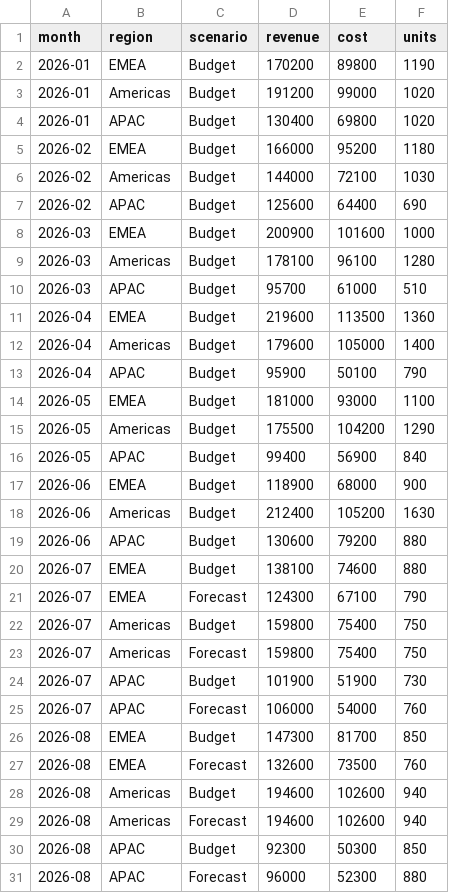
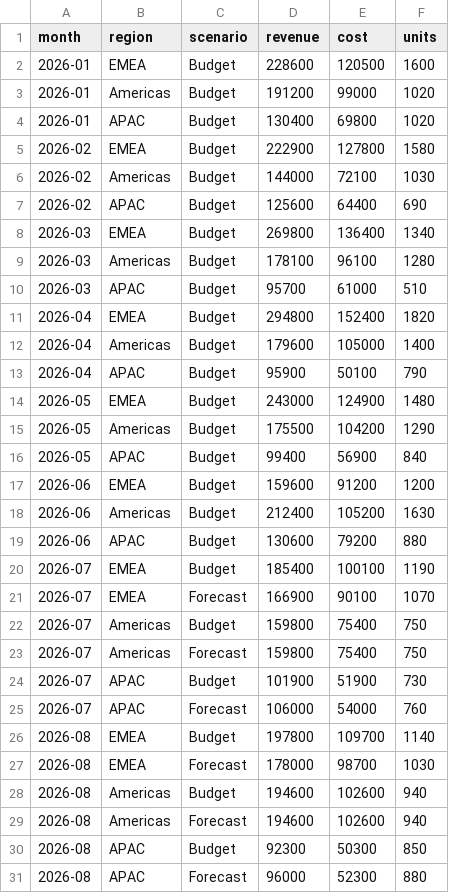
Before and after one commit to rashadul122/northledger-ai-data-analyst, a CSV file: engine/sample-pack-budget-synthetic.csv, drawn as a sheet; only a part is shown; the diff covers the shown part only.

```diff
--- a/engine/sample-pack-budget-synthetic.csv
+++ b/engine/sample-pack-budget-synthetic.csv
@@ -1,22 +1,22 @@
 month,region,scenario,revenue,cost,units
-2026-01,EMEA,Budget,170200,89800,1190
+2026-01,EMEA,Budget,228600,120500,1600
 2026-01,Americas,Budget,191200,99000,1020
 2026-01,APAC,Budget,130400,69800,1020
-2026-02,EMEA,Budget,166000,95200,1180
+2026-02,EMEA,Budget,222900,127800,1580
 2026-02,Americas,Budget,144000,72100,1030
 2026-02,APAC,Budget,125600,64400,690
-2026-03,EMEA,Budget,200900,101600,1000
+2026-03,EMEA,Budget,269800,136400,1340
 2026-03,Americas,Budget,178100,96100,1280
 2026-03,APAC,Budget,95700,61000,510
-2026-04,EMEA,Budget,219600,113500,1360
+2026-04,EMEA,Budget,294800,152400,1820
 2026-04,Americas,Budget,179600,105000,1400
 2026-04,APAC,Budget,95900,50100,790
-2026-05,EMEA,Budget,181000,93000,1100
+2026-05,EMEA,Budget,243000,124900,1480
 2026-05,Americas,Budget,175500,104200,1290
 2026-05,APAC,Budget,99400,56900,840
-2026-06,EMEA,Budget,118900,68000,900
+2026-06,EMEA,Budget,159600,91200,1200
 2026-06,Americas,Budget,212400,105200,1630
 2026-06,APAC,Budget,130600,79200,880
-2026-07,EMEA,Budget,138100,74600,880
-2026-07,EMEA,Forecast,124300,67100,790
+2026-07,EMEA,Budget,185400,100100,1190
+2026-07,EMEA,Forecast,166900,90100,1070
 2026-07,Americas,Budget,159800,75400,750
@@ -25,4 +25,4 @@ month,region,scenario,revenue,cost,units
 2026-07,APAC,Forecast,106000,54000,760
-2026-08,EMEA,Budget,147300,81700,850
-2026-08,EMEA,Forecast,132600,73500,760
+2026-08,EMEA,Budget,197800,109700,1140
+2026-08,EMEA,Forecast,178000,98700,1030
 2026-08,Americas,Budget,194600,102600,940
```
Also changed, not shown: 24 edited cells elsewhere in this file, 18 other files.
